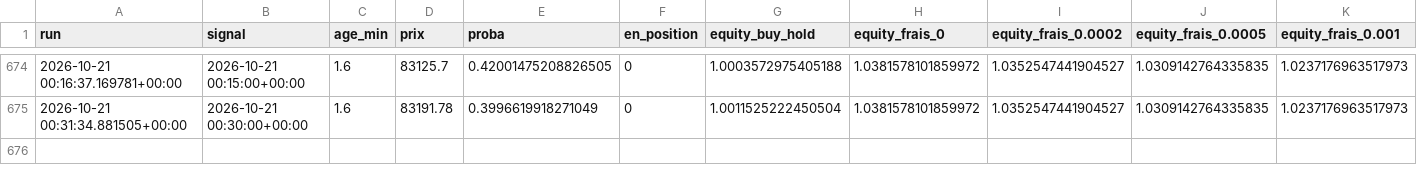
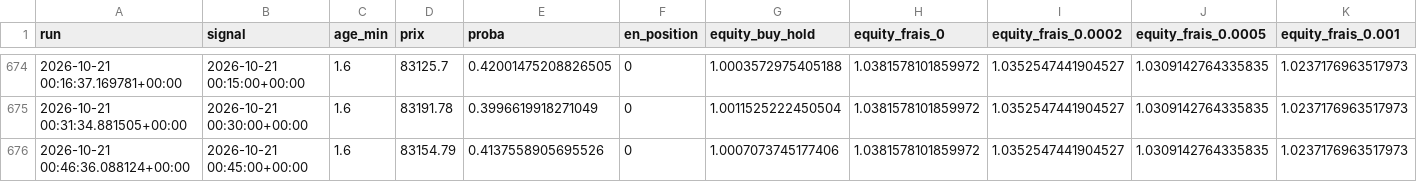
Before and after one commit to ambroise-lb/TradingBot, a CSV file: journal.csv, drawn as a sheet; only a part is shown, gaps mark what is left out; the diff names each change by its address in the sheet, - before the commit and + after, or states it on an @@ line.

```diff
--- a/journal.csv
+++ b/journal.csv
+row 676: 2026-10-21 00:46:36.088124+00:00 | 2026-10-21 00:45:00+00:00 | 1.6 | 83154.79 | 0.4137558905695526 | 0 | 1.0007073745177406 | 1.0381578101859972 | 1.0352547441904527 | 1.0309142764335835 | 1.0237176963517973
```
Also changed, not shown: 1 other file.
